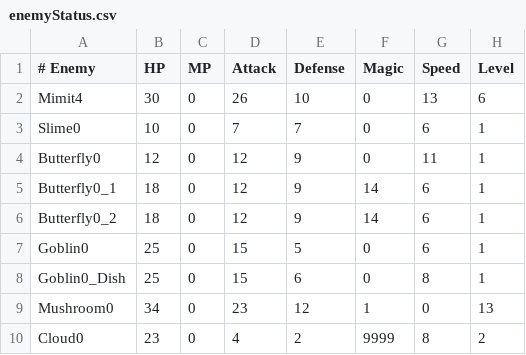
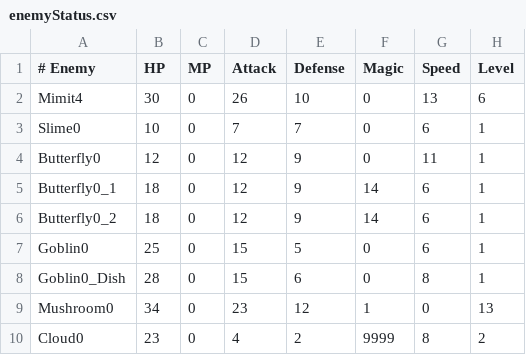
Before and after one commit to AbdyyEee/Miitopia-But-Harder, a CSV file: Hard Mode/Parameters/Enemy stats/enemyStatus.csv, drawn as a sheet; only a part is shown; the diff names each change by its address in the sheet, - before the commit and + after, or states it on an @@ line.

Commit message:
Update enemyStatus.csv

```diff
--- a/Hard Mode/Parameters/Enemy stats/enemyStatus.csv
+++ b/Hard Mode/Parameters/Enemy stats/enemyStatus.csv
-B8 (HP): 25
+B8 (HP): 28
```
